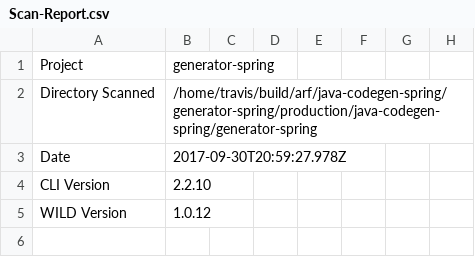
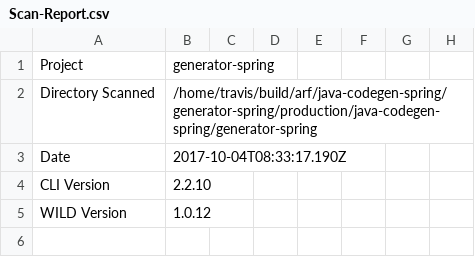
Before and after one commit to ibm-developer/generator-ibm-java-spring, a CSV file: docs/scan/Scan-Report.csv, drawn as a sheet; only a part is shown.

Commit message:
Update test coverage and code scan files

```diff
--- a/docs/scan/Scan-Report.csv
+++ b/docs/scan/Scan-Report.csv
@@ -2,3 +2,3 @@
 "Directory Scanned","/home/travis/build/arf/java-codegen-spring/generator-spring/production/java-codegen-spring/generator-spring"
-"Date","2017-09-30T20:59:27.978Z"
+"Date","2017-10-04T08:33:17.190Z"
 "CLI Version","2.2.10"
```
Also changed, not shown: 24 other files.
